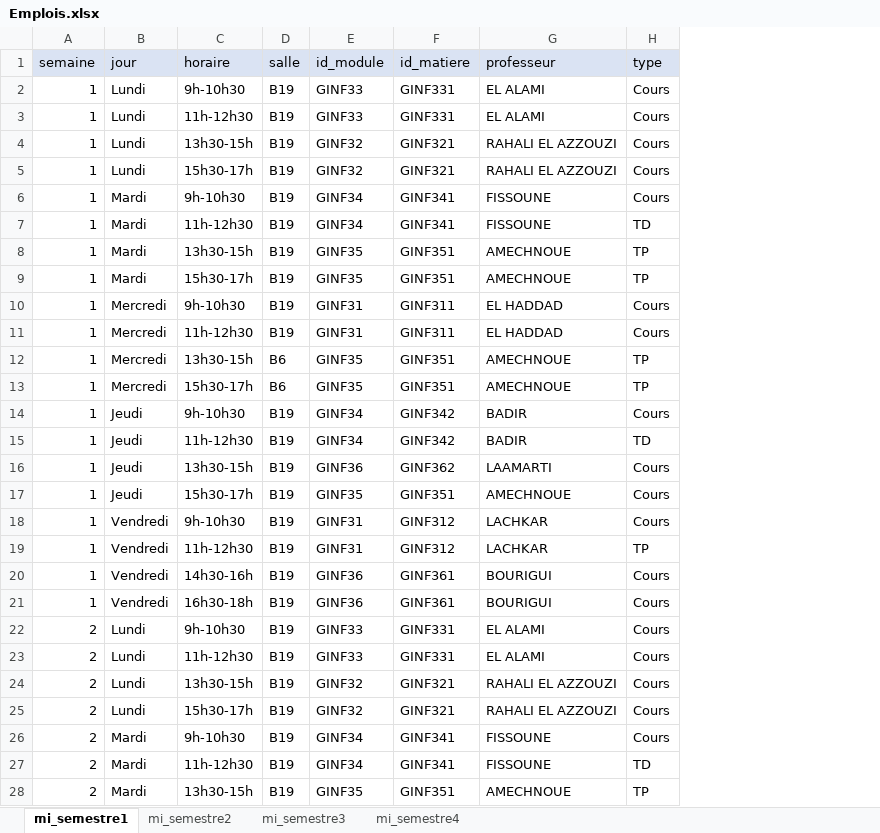
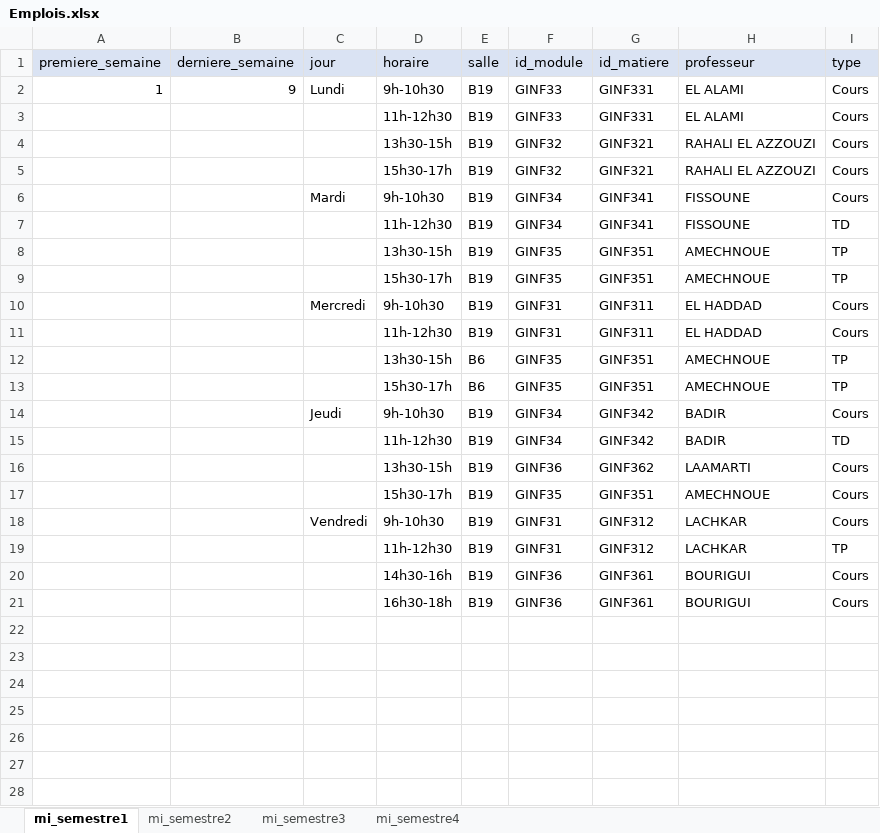
Before and after one commit to AnasChatt22/StudentDocumentGenerator, an Excel workbook: FichiersExcel/Emplois.xlsx, sheet mi_semestre1, drawn as a sheet; only a part is shown; values as stored, in another font and other column widths than the file's, no borders; removed rows and columns are numbered as before the commit, all else as after; the diff covers the shown part only; the diff names each change by its address in the sheet, - before the commit and + after, or states it on an @@ line.

```diff
--- a/FichiersExcel/Emplois.xlsx (sheet mi_semestre1)
+++ b/FichiersExcel/Emplois.xlsx (sheet mi_semestre1)
-column A (semaine), rows 2-21: all 1
+column A (premiere_semaine), row 2: 1
+column B (derniere_semaine), row 2: 9
-C3:C5 (jour): Lundi
+C3:C5 (jour): (empty)
-C7:C9 (jour): Mardi
+C7:C9 (jour): (empty)
-C11:C13 (jour): Mercredi
+C11:C13 (jour): (empty)
-C15:C17 (jour): Jeudi
+C15:C17 (jour): (empty)
-C19:C21 (jour): Vendredi
+C19:C21 (jour): (empty)
-row 22: 2 | Lundi | 9h-10h30 | B19 | GINF33 | GINF331 | EL ALAMI | Cours
-row 23: 2 | Lundi | 11h-12h30 | B19 | GINF33 | GINF331 | EL ALAMI | Cours
-row 24: 2 | Lundi | 13h30-15h | B19 | GINF32 | GINF321 | RAHALI EL AZZOUZI | Cours
-row 25: 2 | Lundi | 15h30-17h | B19 | GINF32 | GINF321 | RAHALI EL AZZOUZI | Cours
-row 26: 2 | Mardi | 9h-10h30 | B19 | GINF34 | GINF341 | FISSOUNE | Cours
-row 27: 2 | Mardi | 11h-12h30 | B19 | GINF34 | GINF341 | FISSOUNE | TD
-row 28: 2 | Mardi | 13h30-15h | B19 | GINF35 | GINF351 | AMECHNOUE | TP
```
Also changed, not shown: 153 removed rows elsewhere in this sheet, sheet mi_semestre3, sheet mi_semestre2, sheet mi_semestre4, 4 other files.
